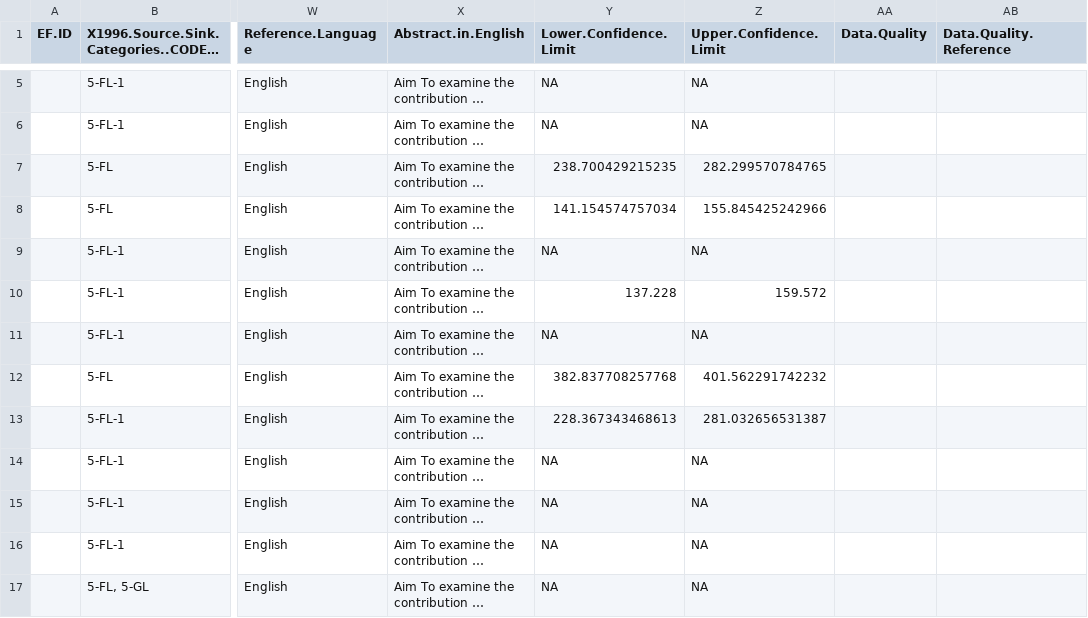
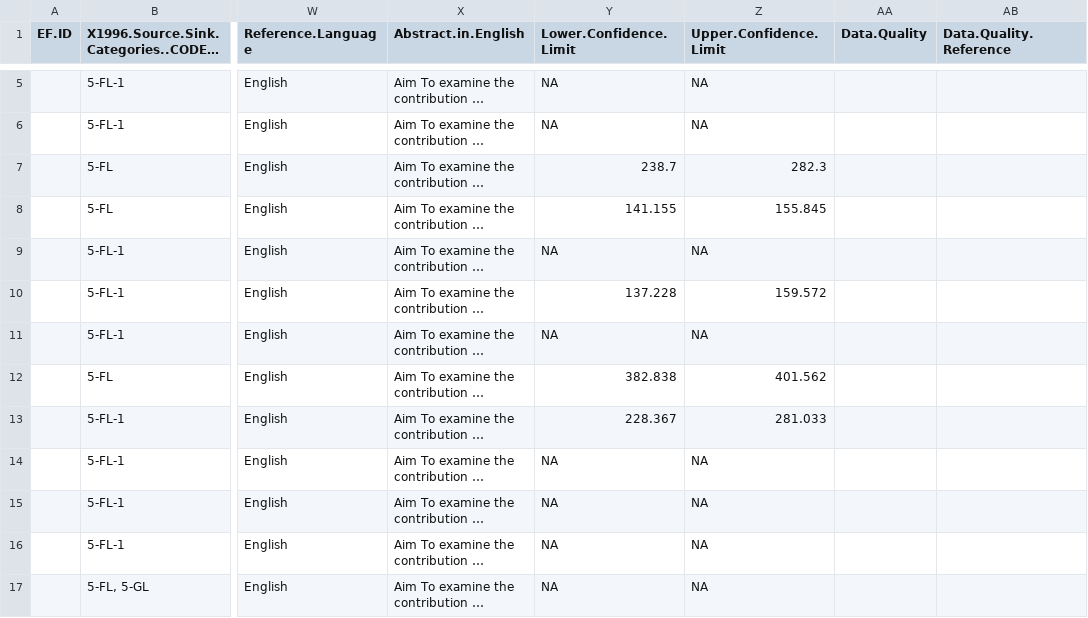
Before and after one commit to forc-db/IPCC-EFDB-integration, a CSV file: data/1-to-review/n_31_Lutz_2018_giol.csv, drawn as a sheet; only a part is shown, gaps mark what is left out; long unchanged cells end in …; the diff covers the shown part only; the diff names each change by its address in the sheet, - before the commit and + after, or states it on an @@ line.

```diff
--- a/data/1-to-review/n_31_Lutz_2018_giol.csv
+++ b/data/1-to-review/n_31_Lutz_2018_giol.csv
-Y7 (Lower.Confidence.Limit): 238.700429215235
+Y7 (Lower.Confidence.Limit): 238.7
-Z7 (Upper.Confidence.Limit): 282.299570784765
+Z7 (Upper.Confidence.Limit): 282.3
-Y8 (Lower.Confidence.Limit): 141.154574757034
+Y8 (Lower.Confidence.Limit): 141.155
-Z8 (Upper.Confidence.Limit): 155.845425242966
+Z8 (Upper.Confidence.Limit): 155.845
-Y12 (Lower.Confidence.Limit): 382.837708257768
+Y12 (Lower.Confidence.Limit): 382.838
-Z12 (Upper.Confidence.Limit): 401.562291742232
+Z12 (Upper.Confidence.Limit): 401.562
-Y13 (Lower.Confidence.Limit): 228.367343468613
+Y13 (Lower.Confidence.Limit): 228.367
-Z13 (Upper.Confidence.Limit): 281.032656531387
+Z13 (Upper.Confidence.Limit): 281.033
```
Also changed, not shown: 8 edited cells elsewhere in this file, data/1-to-review/n_15_Ngo_2013_csip.csv, data/1-to-review/n_94_Orihuela-Belmonte_2013_csaa.csv, 1 other file.
